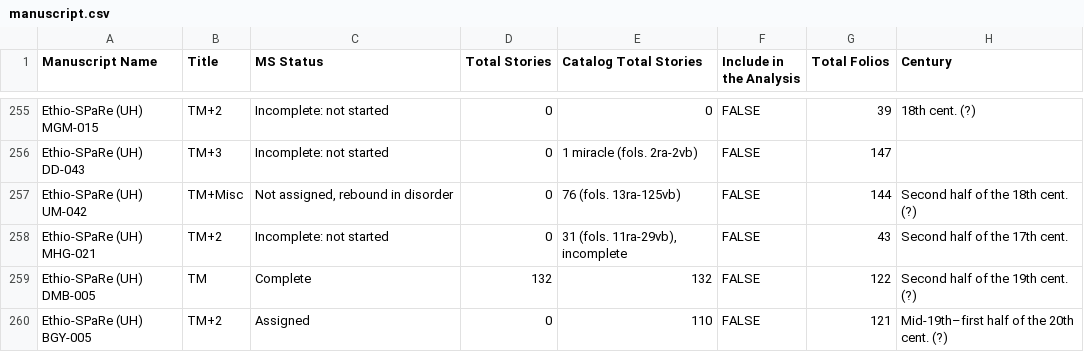
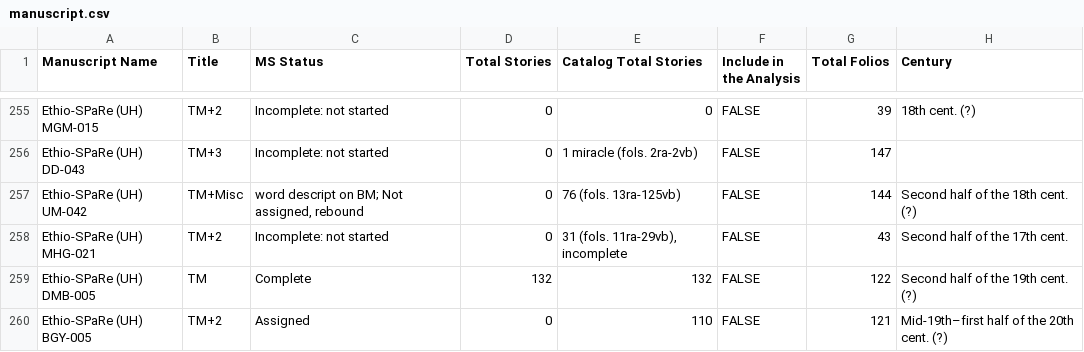
Before and after one commit to Princeton-CDH/pemm-data, a CSV file: data/manuscript.csv, drawn as a sheet; only a part is shown, gaps mark what is left out; the diff names each change by its address in the sheet, - before the commit and + after, or states it on an @@ line.

Commit message:
Automatic data updates from PEMM

```diff
--- a/data/manuscript.csv
+++ b/data/manuscript.csv
-C257 (MS Status): Not assigned, rebound in disorder
+C257 (MS Status): word descript on BM; Not assigned, rebound
```
Also changed, not shown: 1 other file.
